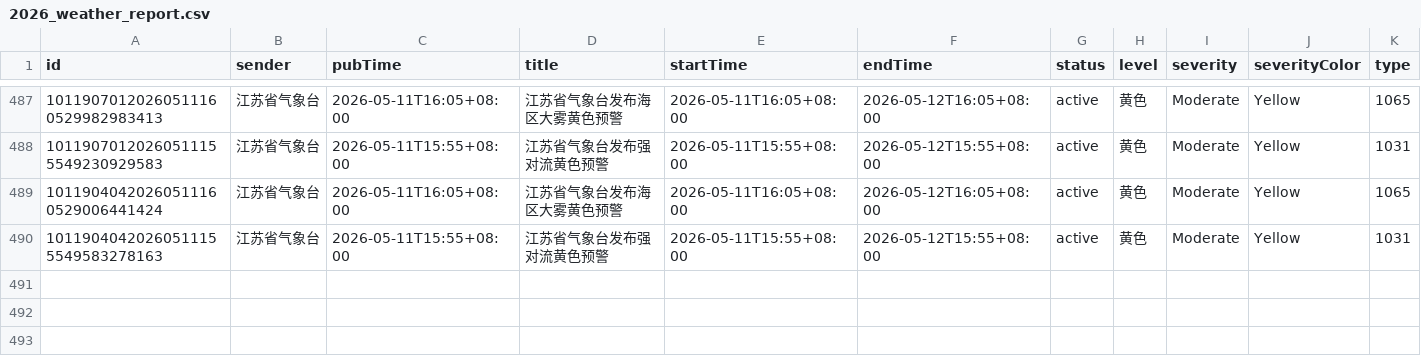
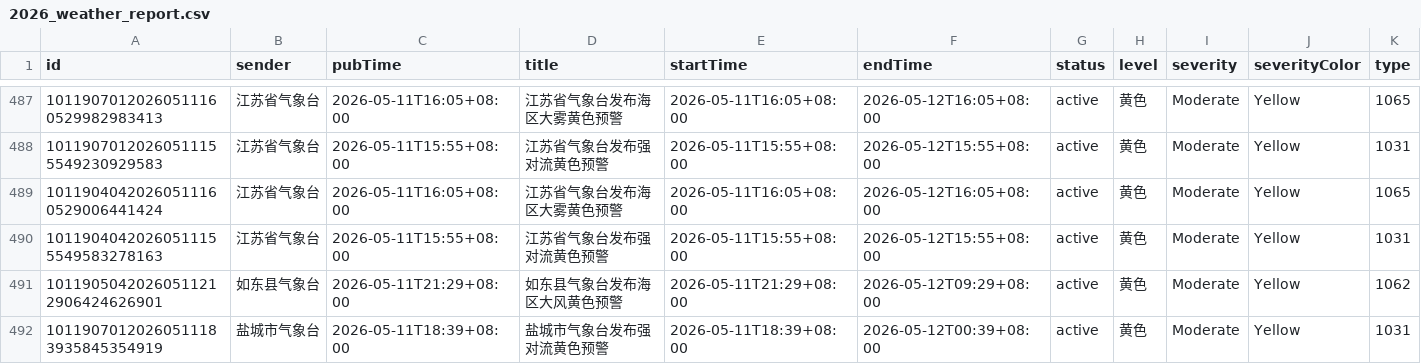
Before and after one commit to jinde98/weatherwarn, a CSV file: 2026_weather_report.csv, drawn as a sheet; only a part is shown, gaps mark what is left out; rows hold the shown columns only; the diff covers the shown part only; the diff names each change by its address in the sheet, - before the commit and + after, or states it on an @@ line.

Commit message:
Update data

```diff
--- a/2026_weather_report.csv
+++ b/2026_weather_report.csv
+row 491: 10119050420260511212906424626901 | 如东县气象台 | 2026-05-11T21:29+08:00 | 如东县气象台发布海区大风黄色预警 | 2026-05-11T21:29+08:00 | 2026-05-12T09:29+08:00 | active | 黄色 | Moderate | Yellow | 1062
+row 492: 10119070120260511183935845354919 | 盐城市气象台 | 2026-05-11T18:39+08:00 | 盐城市气象台发布强对流黄色预警 | 2026-05-11T18:39+08:00 | 2026-05-12T00:39+08:00 | active | 黄色 | Moderate | Yellow | 1031
```
Also changed, not shown: 1 added row elsewhere in this file.
